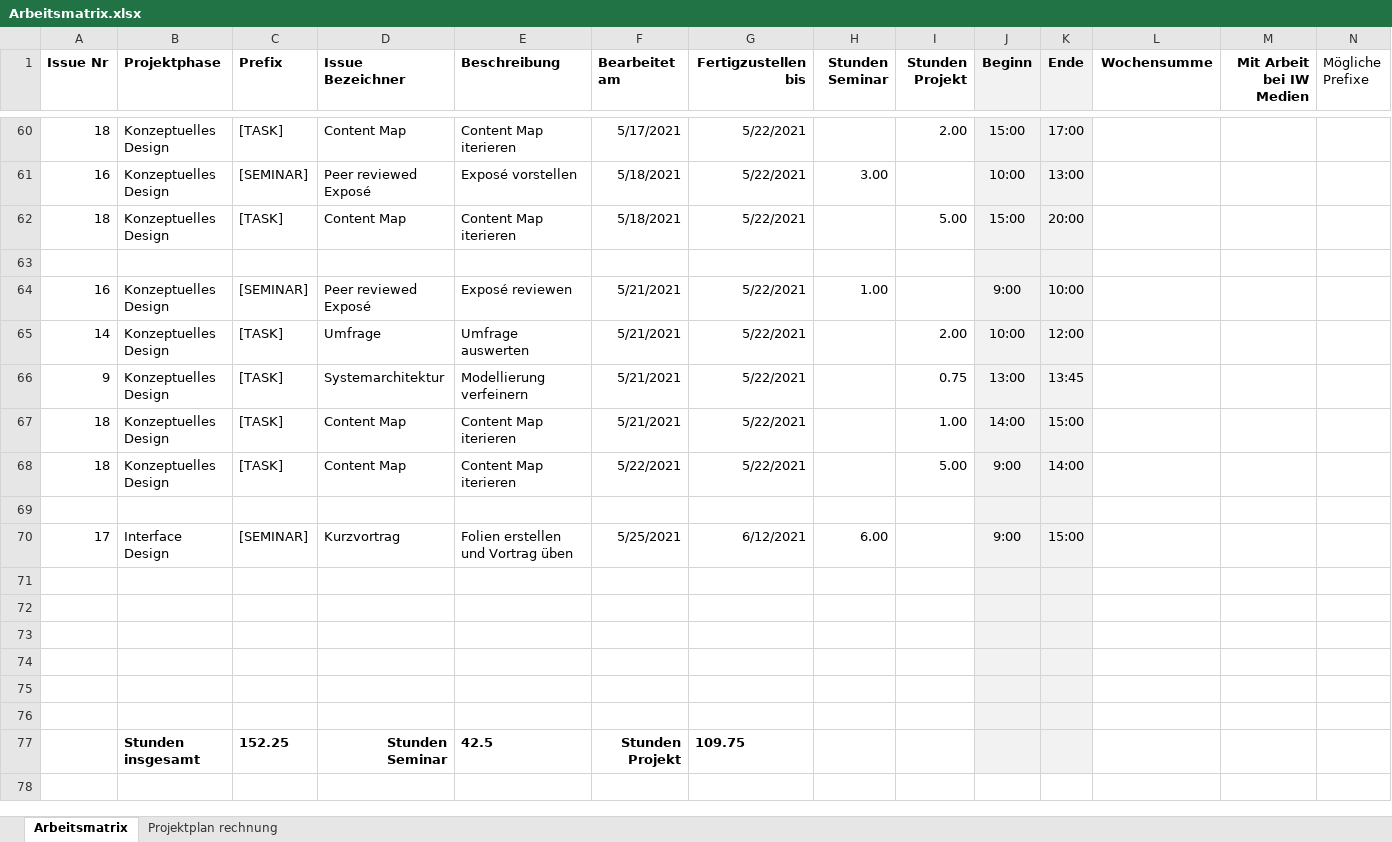
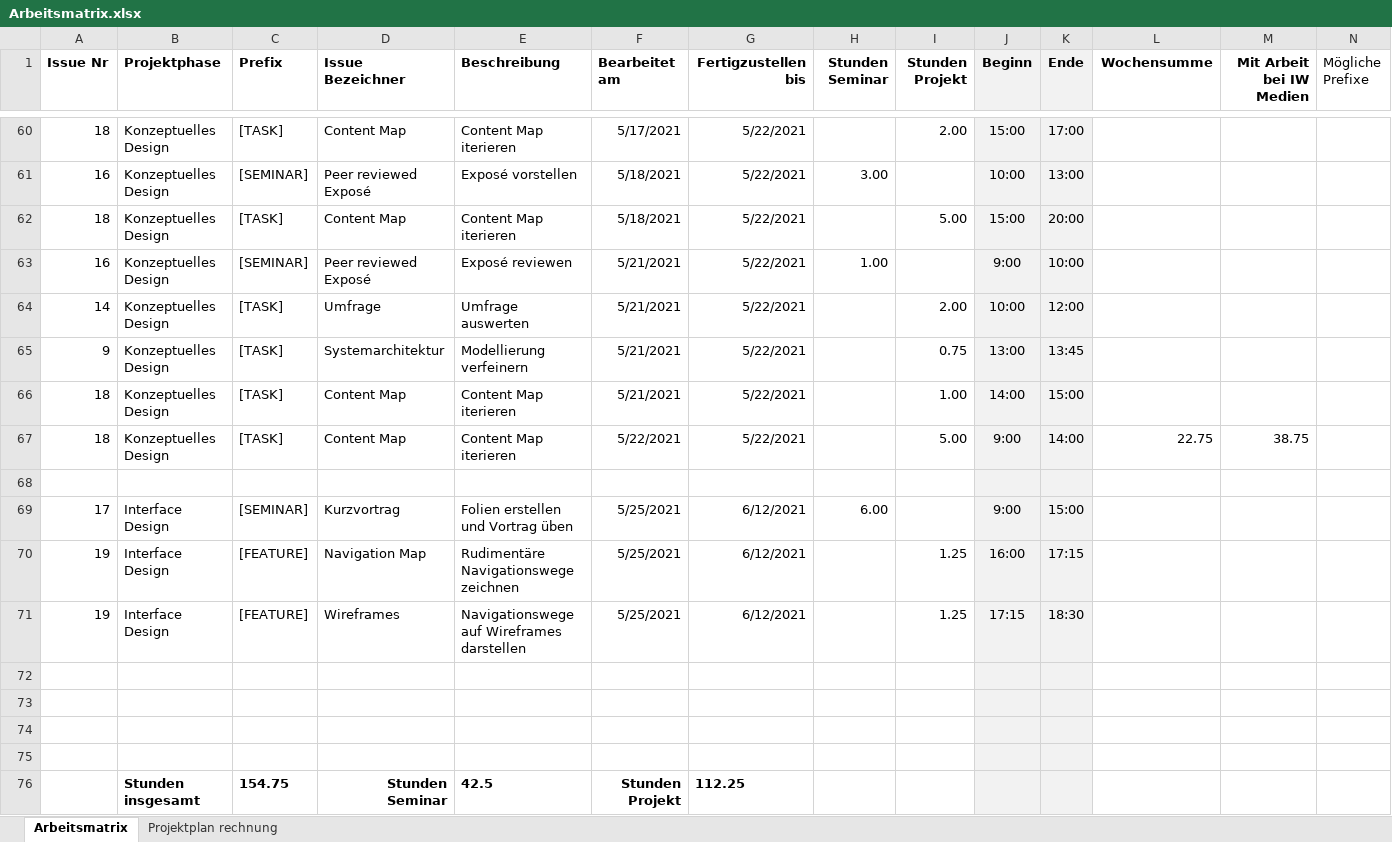
Before and after one commit to Inf166/design-concept-sharing-recipes, an Excel workbook: Artefakte/Zeiterfassung/Arbeitsmatrix.xlsx, sheet Arbeitsmatrix, drawn as a sheet; only a part is shown, gaps mark what is left out; values as stored, in another font and other column widths than the file's, no borders; removed rows and columns are numbered as before the commit, all else as after; rows hold the shown columns only; the diff names each change by its address in the sheet, - before the commit and + after, or states it on an @@ line.

Commit message:
[FEATURE] Add Navigation Model and Wireframe first iteration

```diff
--- a/Artefakte/Zeiterfassung/Arbeitsmatrix.xlsx (sheet Arbeitsmatrix)
+++ b/Artefakte/Zeiterfassung/Arbeitsmatrix.xlsx (sheet Arbeitsmatrix)
-row 63: (empty)
-L67 (Wochensumme): (empty)
+L67 (Wochensumme): 22.75
-M67 (Mit Arbeit bei IW Medien): (empty)
+M67 (Mit Arbeit bei IW Medien): 38.75
+row 70: 19 | Interface Design | [FEATURE] | Navigation Map | Rudimentäre Navigationswege zeichnen | 5/25/2021 | 6/12/2021 |  | 1.25 | 16:00 | 17:15
+row 71: 19 | Interface Design | [FEATURE] | Wireframes | Navigationswege auf Wireframes darstellen | 5/25/2021 | 6/12/2021 |  | 1.25 | 17:15 | 18:30
-row 75: (empty)
-row 76: (empty)
-C76 (Prefix): 152.25
+C76 (Prefix): 154.75
-G76 (Fertigzustellen bis): 109.75
+G76 (Fertigzustellen bis): 112.25
```
Also changed, not shown: formulas that keep their value, 13 other files.
